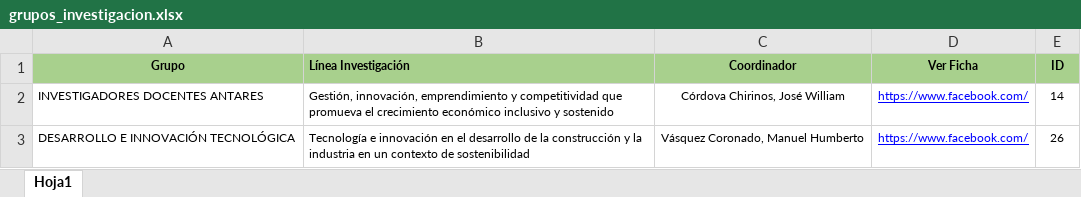
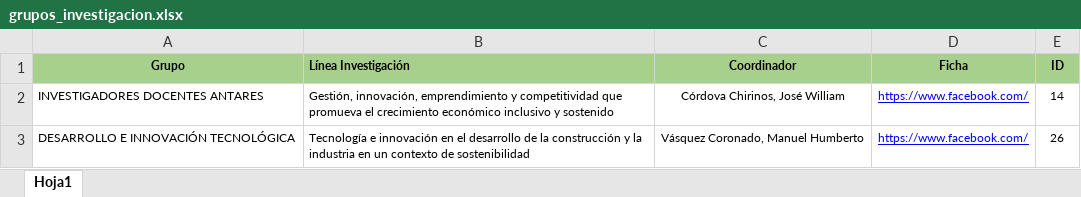
Before and after one commit to jdcaramutti/VRIUSS, an Excel workbook: grupos_investigacion.xlsx, sheet Hoja1, drawn as a sheet; only a part is shown; values as stored, in another font and other column widths than the file's, no borders; the diff names each change by its address in the sheet, - before the commit and + after, or states it on an @@ line.

Commit message:
Add files via upload

```diff
--- a/grupos_investigacion.xlsx (sheet Hoja1)
+++ b/grupos_investigacion.xlsx (sheet Hoja1)
-D1: Ver Ficha
+D1: Ficha
```
